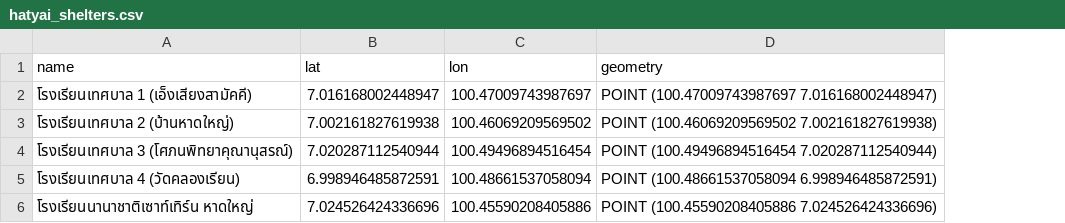
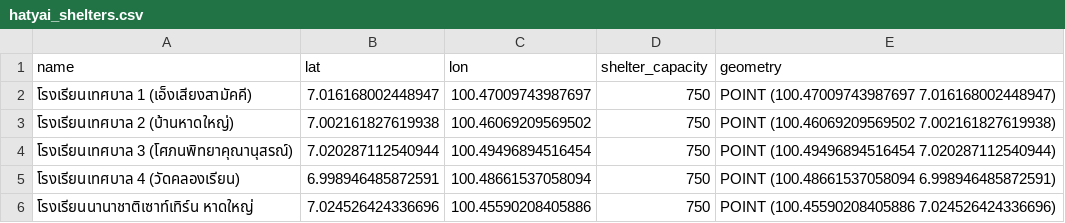
Before and after one commit to CosmosDever/Thesis-EvSim-Flooding-TH, a CSV file: data/clean/hatyai_shelters.csv, drawn as a sheet; the diff names each change by its address in the sheet, - before the commit and + after, or states it on an @@ line.

```diff
--- a/data/clean/hatyai_shelters.csv
+++ b/data/clean/hatyai_shelters.csv
+column D (shelter_capacity), rows 2-6: all 750
```
Also changed, not shown: 2 other files.
